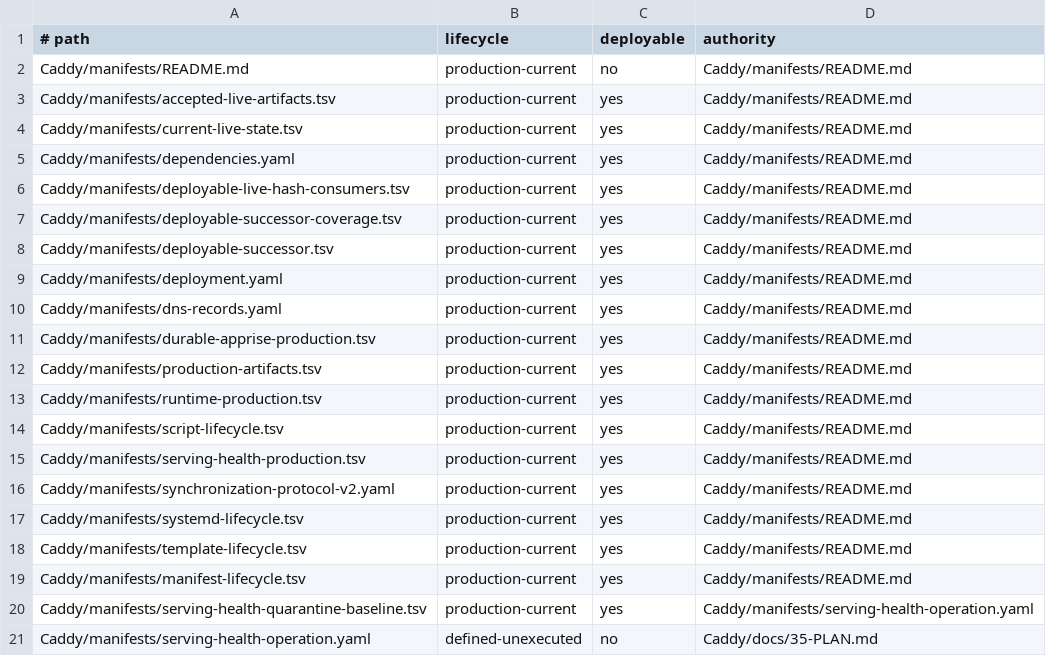
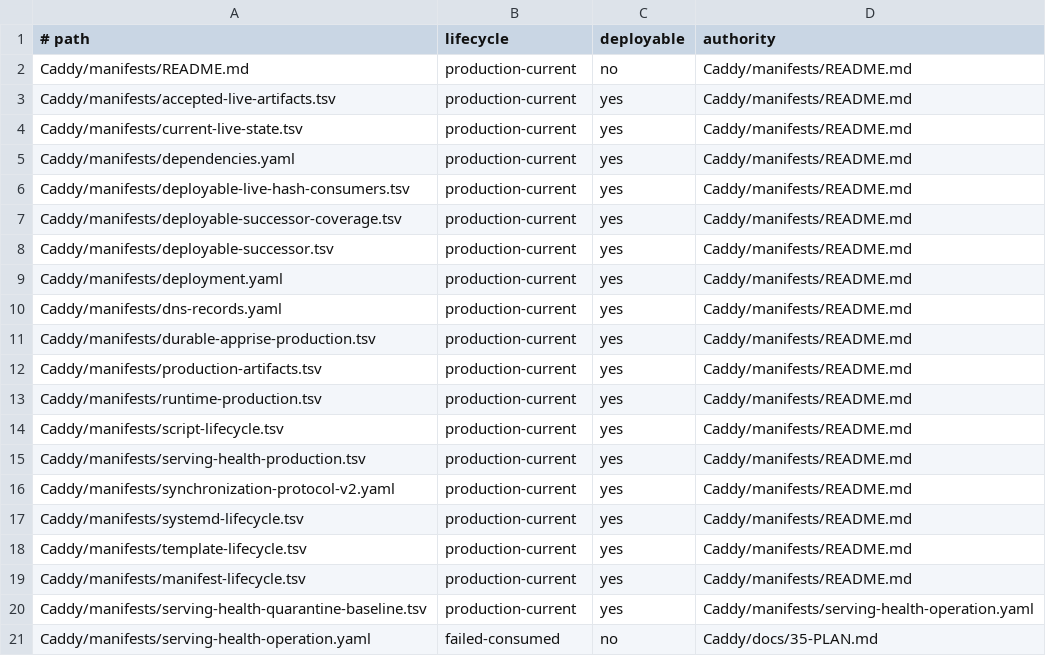
Before and after one commit to Racerx323/homelab-server-configs, a TSV file: Caddy/manifests/manifest-lifecycle.tsv, drawn as a sheet.

```diff
--- a/Caddy/manifests/manifest-lifecycle.tsv
+++ b/Caddy/manifests/manifest-lifecycle.tsv
@@ -20,2 +20,2 @@ Caddy/manifests/manifest-lifecycle.tsv	production-current	yes	Caddy/manifests/RE
 Caddy/manifests/serving-health-quarantine-baseline.tsv	production-current	yes	Caddy/manifests/serving-health-operation.yaml
-Caddy/manifests/serving-health-operation.yaml	defined-unexecuted	no	Caddy/docs/35-PLAN.md
+Caddy/manifests/serving-health-operation.yaml	failed-consumed	no	Caddy/docs/35-PLAN.md
```
Also changed, not shown: Caddy/manifests/deployable-successor.tsv, deployment-streams.tsv, 5 other files.
